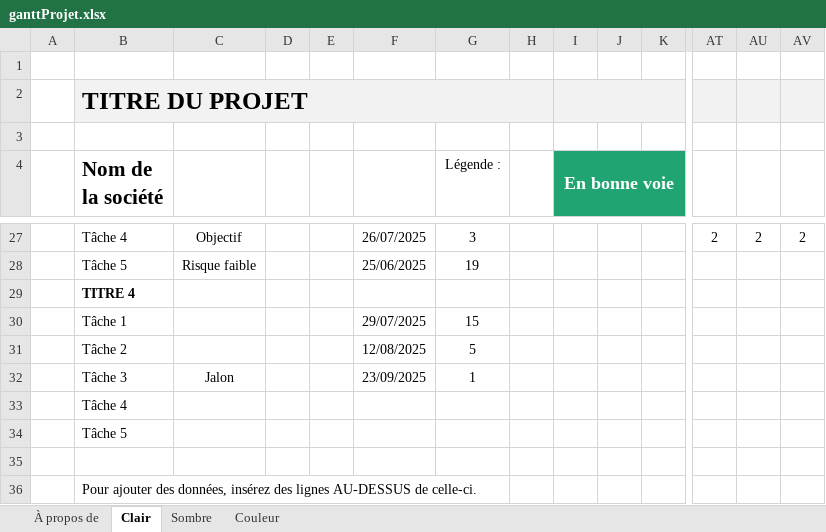
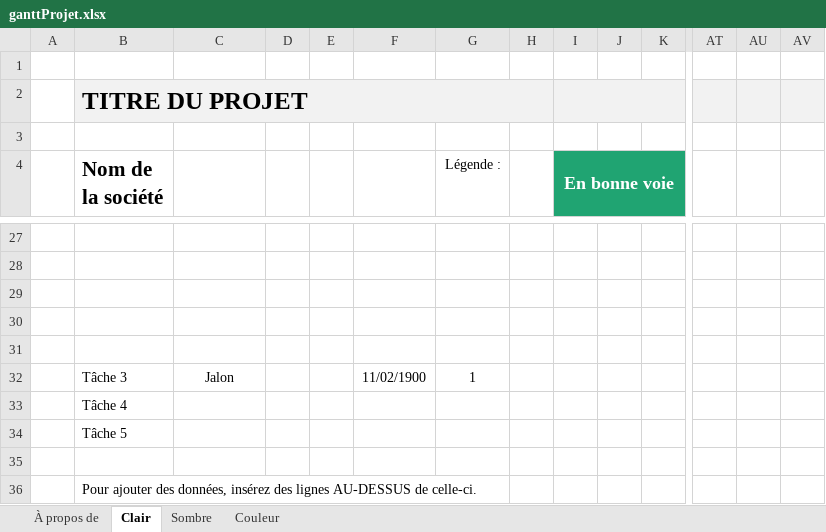
Before and after one commit to arthur-santenac/SAE-JAVA, an Excel workbook: ganttProjet.xlsx, sheet Clair, drawn as a sheet; only a part is shown, gaps mark what is left out; values as stored, in another font and other column widths than the file's, no borders; conditional formats and table styles not drawn; rows hold the shown columns only; the diff covers the shown part only; the diff names each change by its address in the sheet, - before the commit and + after, or states it on an @@ line.

```diff
--- a/ganttProjet.xlsx (sheet Clair)
+++ b/ganttProjet.xlsx (sheet Clair)
-row 27:  | Tâche 4 | Objectif |  |  | 26/07/2025 | 3 |  |  |  |  | 2 | 2 | 2
+row 27: (empty)
-row 28:  | Tâche 5 | Risque faible |  |  | 25/06/2025 | 19
+row 28: (empty)
-B29 (Nom de la société): TITRE 4
+B29 (Nom de la société): (empty)
-row 30:  | Tâche 1 |  |  |  | 29/07/2025 | 15
+row 30: (empty)
-row 31:  | Tâche 2 |  |  |  | 12/08/2025 | 5
+row 31: (empty)
-F32: 23/09/2025
+F32: 11/02/1900
```
Also changed, not shown: 8 added rows, 8 removed rows and 18 edited cells elsewhere in this sheet, formulas that keep their value, charts or pictures, 2 other files.
